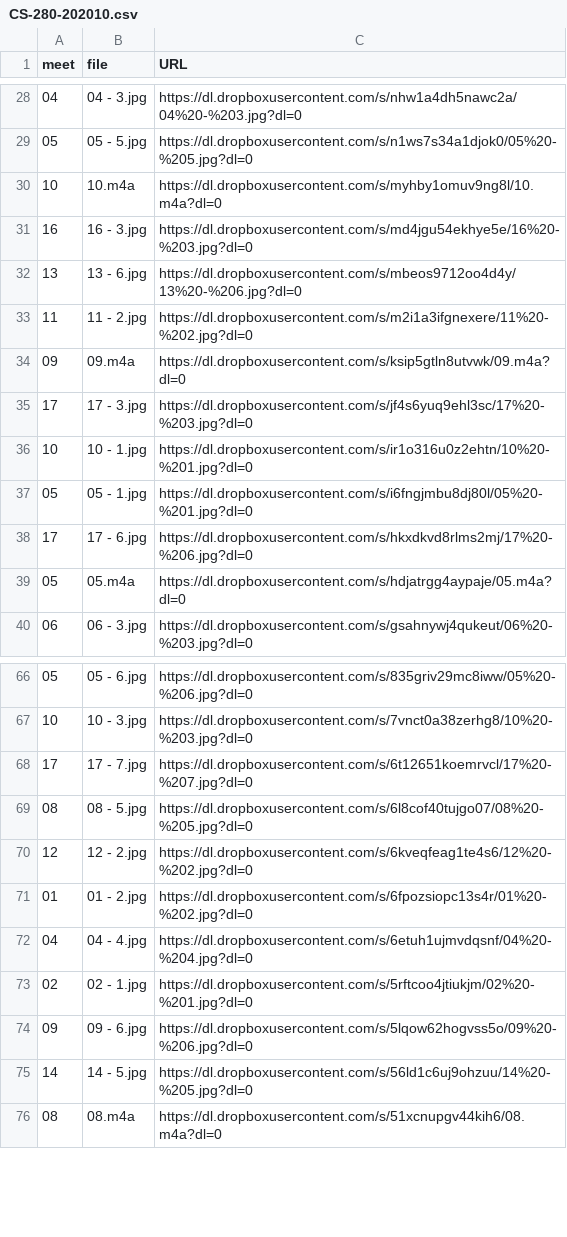
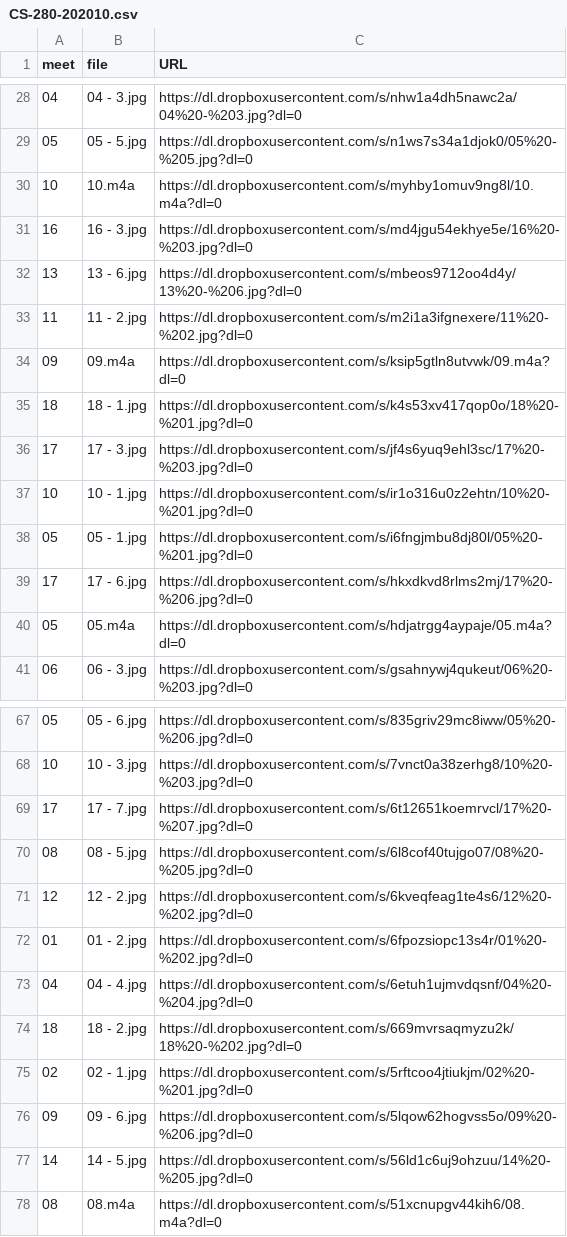
Before and after one commit to dhhepting/dhhepting.github.io, a CSV file: _data/teaching/media/CS-280-202010.csv, drawn as a sheet; only a part is shown, gaps mark what is left out; the diff names each change by its address in the sheet, - before the commit and + after, or states it on an @@ line.

```diff
--- a/_data/teaching/media/CS-280-202010.csv
+++ b/_data/teaching/media/CS-280-202010.csv
+row 35: 18 | 18 - 1.jpg | https://dl.dropboxusercontent.com/s/k4s53xv417qop0o/18%20-%201.jpg?dl=0
+row 74: 18 | 18 - 2.jpg | https://dl.dropboxusercontent.com/s/669mvrsaqmyzu2k/18%20-%202.jpg?dl=0
```
Also changed, not shown: _data/teaching/media/CS-205-202010.csv, 3 other files.
